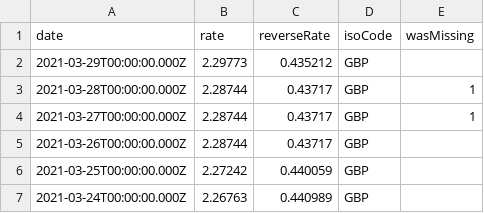
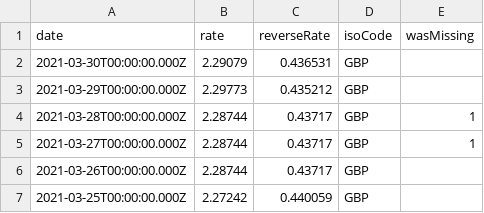
Before and after one commit to LubomirGeorgiev/bnb-currency-exchange-rates, a CSV file: data/GBP.csv, drawn as a sheet; only a part is shown; the shorter side is filled out with more unchanged rows.

```diff
--- a/data/GBP.csv
+++ b/data/GBP.csv
@@ -1,2 +1,3 @@
 "date","rate","reverseRate","isoCode","wasMissing"
+"2021-03-30T00:00:00.000Z","2.29079","0.436531","GBP",
 "2021-03-29T00:00:00.000Z","2.29773","0.435212","GBP",
```
Also changed, not shown: data/AUD.csv, data/BRL.csv, 30 other files.
